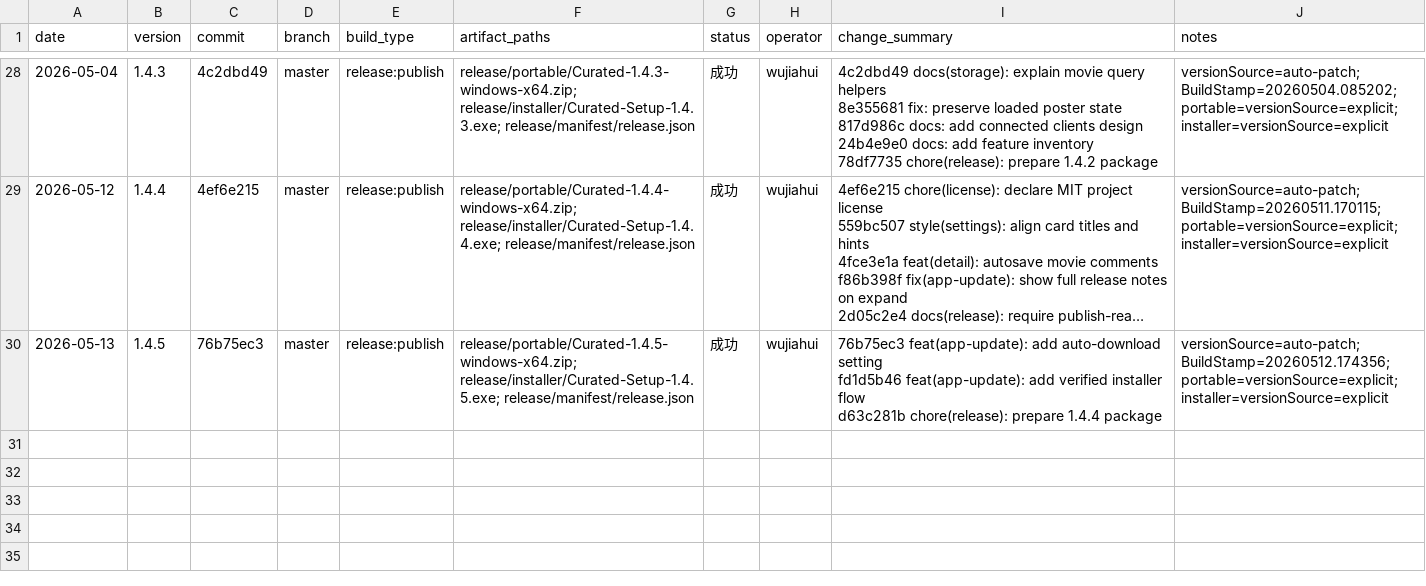
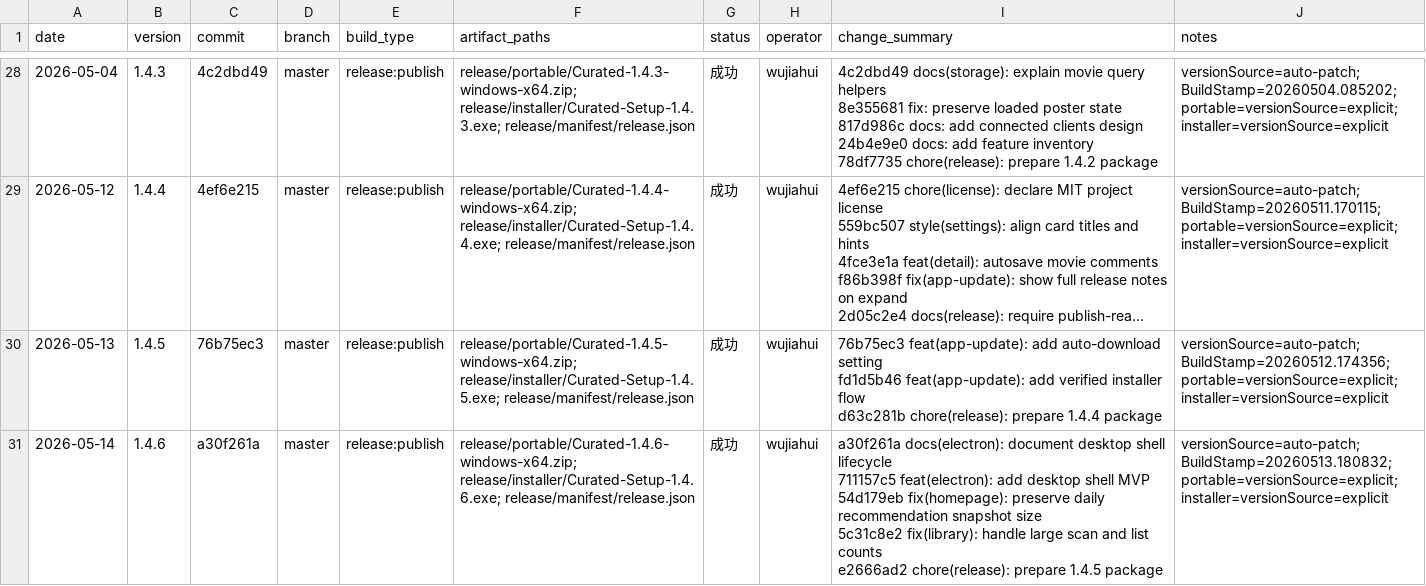
Before and after one commit to yepHiu/Curated, a CSV file: docs/ops/package-build-history.csv, drawn as a sheet; only a part is shown, gaps mark what is left out; long unchanged cells end in …; ↵ is a line break in a cell; the diff names each change by its address in the sheet, - before the commit and + after, or states it on an @@ line.

Commit message:
chore(release): prepare 1.4.6 package

```diff
--- a/docs/ops/package-build-history.csv
+++ b/docs/ops/package-build-history.csv
+row 31: 2026-05-14 | 1.4.6 | a30f261a | master | release:publish | release/portable/Curated-1.4.6-windows-x64.zip; release/installer/Curated-Setup-1.4.6.exe; release/manifest/release.json | 成功 | wujiahui | a30f261a docs(electron): document desktop shell lifecycle ↵ 711157c5 feat(electron): add desktop shell MVP ↵ 54d179eb fix(homepage): preserve daily recommendation snapshot size ↵ 5c31c8e2 fix(library): handle large scan and list counts ↵ e2666ad2 chore(release): prepare 1.4.5 package | versionSource=auto-patch; BuildStamp=20260513.180832; portable=versionSource=explicit; installer=versionSource=explicit
```
Also changed, not shown: 2 other files.
